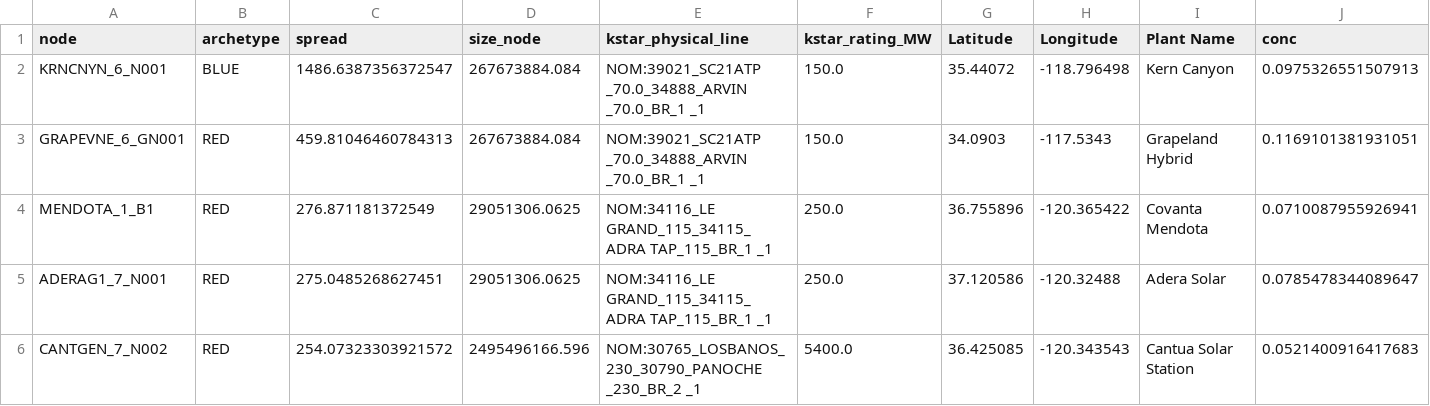
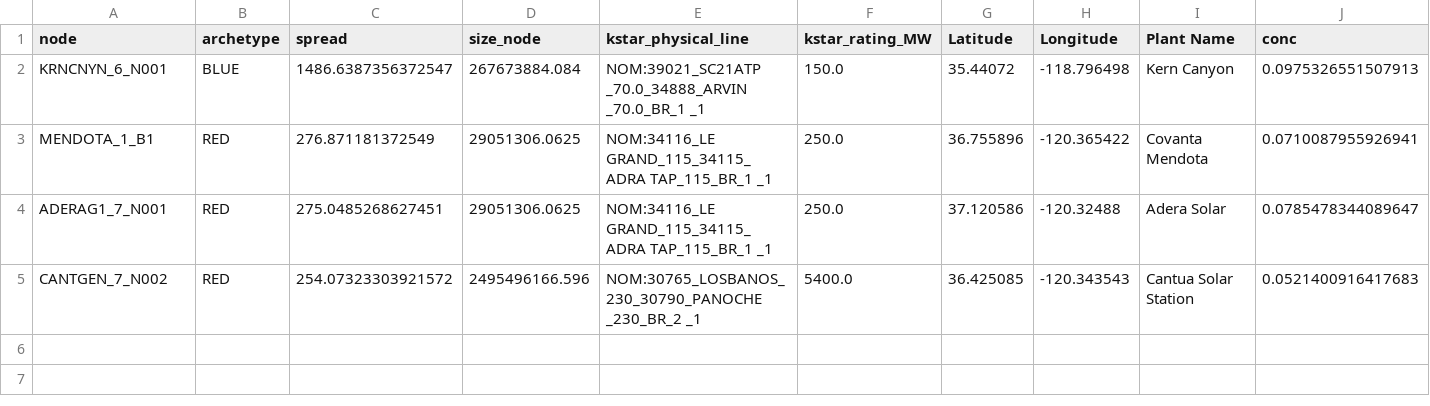
Before and after one commit to nidzae/caiso-congestion-map, a CSV file: data/spike_spread_nodes_2025-07.csv, drawn as a sheet; the diff names each change by its address in the sheet, - before the commit and + after, or states it on an @@ line.

```diff
--- a/data/spike_spread_nodes_2025-07.csv
+++ b/data/spike_spread_nodes_2025-07.csv
-row 3: GRAPEVNE_6_GN001 | RED | 459.81046460784313 | 267673884.084 | NOM:39021_SC21ATP _70.0_34888_ARVIN _70.0_BR_1 _1 | 150.0 | 34.0903 | -117.5343 | Grapeland Hybrid | 0.1169101381931051
```
Also changed, not shown: data/node_coordinates_summer2025.csv, data/spike_spread_nodes_2025-06.csv, 24 other files.
